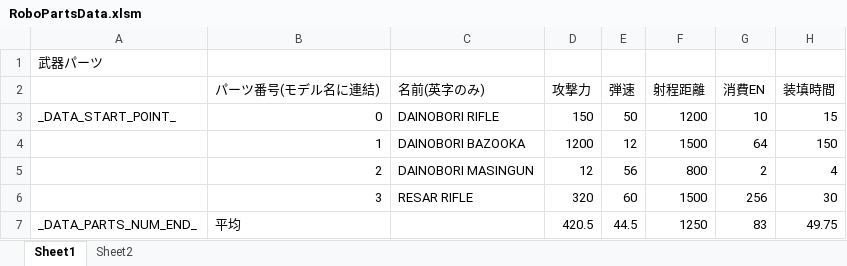
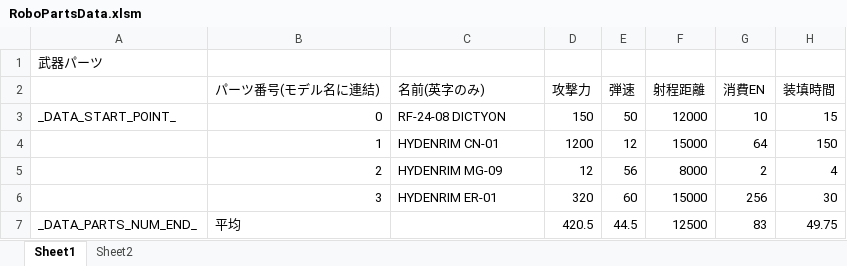
Before and after one commit to Tone2387/ShiningRoadProject, an Excel workbook: ShiningRoadProject/Data/RoboParts/Weapon/RoboPartsData.xlsm, sheet Sheet1, drawn as a sheet; only a part is shown; values as stored, in another font and other column widths than the file's, no borders; charts and pictures and table styles not drawn; the diff names each change by its address in the sheet, - before the commit and + after, or states it on an @@ line.

```diff
--- a/ShiningRoadProject/Data/RoboParts/Weapon/RoboPartsData.xlsm (sheet Sheet1)
+++ b/ShiningRoadProject/Data/RoboParts/Weapon/RoboPartsData.xlsm (sheet Sheet1)
-C3 (名前(英字のみ)): DAINOBORI RIFLE
+C3 (名前(英字のみ)): RF-24-08 DICTYON
-F3 (射程距離): 1200
+F3 (射程距離): 12000
-C4 (名前(英字のみ)): DAINOBORI BAZOOKA
+C4 (名前(英字のみ)): HYDENRIM CN-01
-F4 (射程距離): 1500
+F4 (射程距離): 15000
-C5 (名前(英字のみ)): DAINOBORI MASINGUN
+C5 (名前(英字のみ)): HYDENRIM MG-09
-F5 (射程距離): 800
+F5 (射程距離): 8000
-C6 (名前(英字のみ)): RESAR RIFLE
+C6 (名前(英字のみ)): HYDENRIM ER-01
-F6 (射程距離): 1500
+F6 (射程距離): 15000
-F7 (射程距離): 1250
+F7 (射程距離): 12500
```
Also changed, not shown: ShiningRoadProject/Data/RoboParts/Arms/RoboPartsData.xlsm, ShiningRoadProject/Data/RoboParts/Core/RoboPartsData.xlsm, 7 other files.
